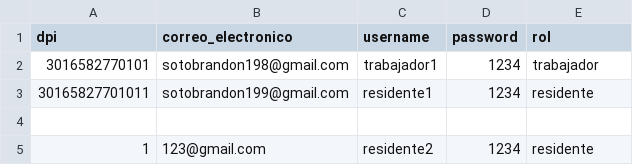
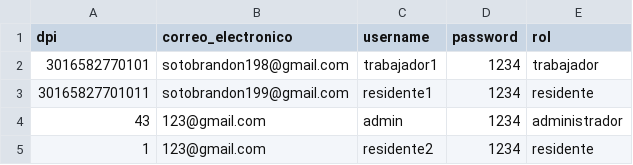
Before and after one commit to Brianlemus/Proyecto_Inteligencia_Artificial, a CSV file: data/usuarios.csv, drawn as a sheet; the diff names each change by its address in the sheet, - before the commit and + after, or states it on an @@ line.

Commit message:
Corrección Jornada

```diff
--- a/data/usuarios.csv
+++ b/data/usuarios.csv
-row 4: (empty)
+row 4: 43 | 123@gmail.com | admin | 1234 | administrador
```
